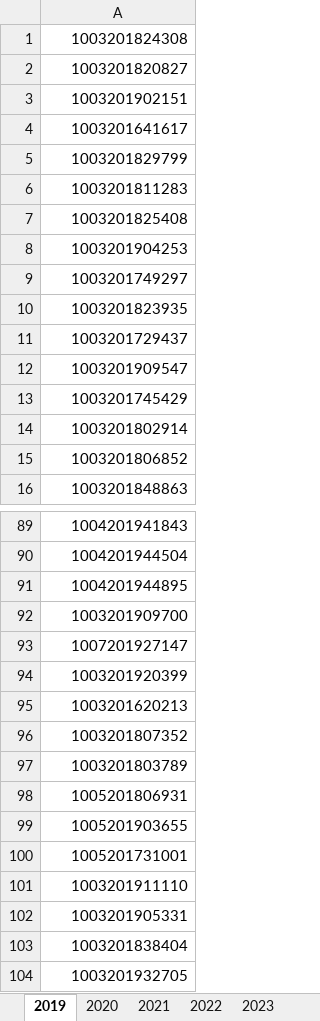
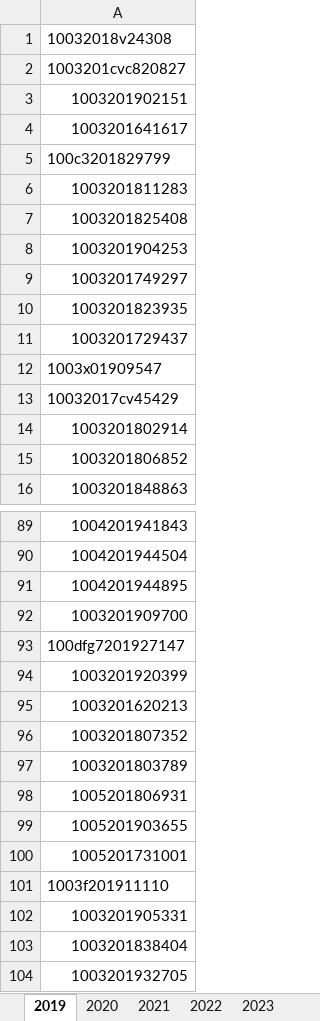
Before and after one commit to Proyectosdpe2020/sire, an Excel workbook: format/litigacion/temp/tmp_AUTO DE NO VINCULACION DEL 2019 al 2023.xlsx, sheet 2019, drawn as a sheet; only a part is shown, gaps mark what is left out; values as stored, in another font and other column widths than the file's, no borders; the diff names each change by its address in the sheet, - before the commit and + after, or states it on an @@ line.

Commit message:
cargar excel 1.8

```diff
--- a/format/litigacion/temp/tmp_AUTO DE NO VINCULACION DEL 2019 al 2023.xlsx (sheet 2019)
+++ b/format/litigacion/temp/tmp_AUTO DE NO VINCULACION DEL 2019 al 2023.xlsx (sheet 2019)
-A1: 1003201824308
+A1: 10032018v24308
-A2: 1003201820827
+A2: 1003201cvc820827
-A5: 1003201829799
+A5: 100c3201829799
-A12: 1003201909547
+A12: 1003x01909547
-A13: 1003201745429
+A13: 10032017cv45429
-A93: 1007201927147
+A93: 100dfg7201927147
-A101: 1003201911110
+A101: 1003f201911110
```
Also changed, not shown: format/litigacion/temp/tmp_ab_prueba.xlsx, 4 other files.
